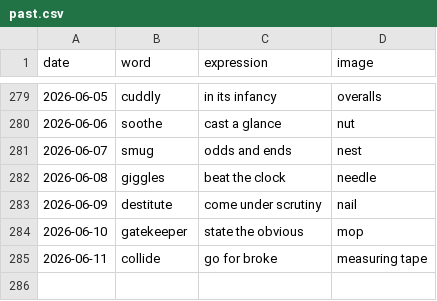
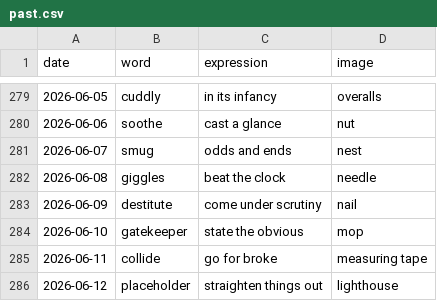
Before and after one commit to StaubOliver/wow, a CSV file: past.csv, drawn as a sheet; only a part is shown, gaps mark what is left out; the diff names each change by its address in the sheet, - before the commit and + after, or states it on an @@ line.

```diff
--- a/past.csv
+++ b/past.csv
+row 286: 2026-06-12 | placeholder | straighten things out | lighthouse
```
Also changed, not shown: past_fr.csv, 2 other files.
